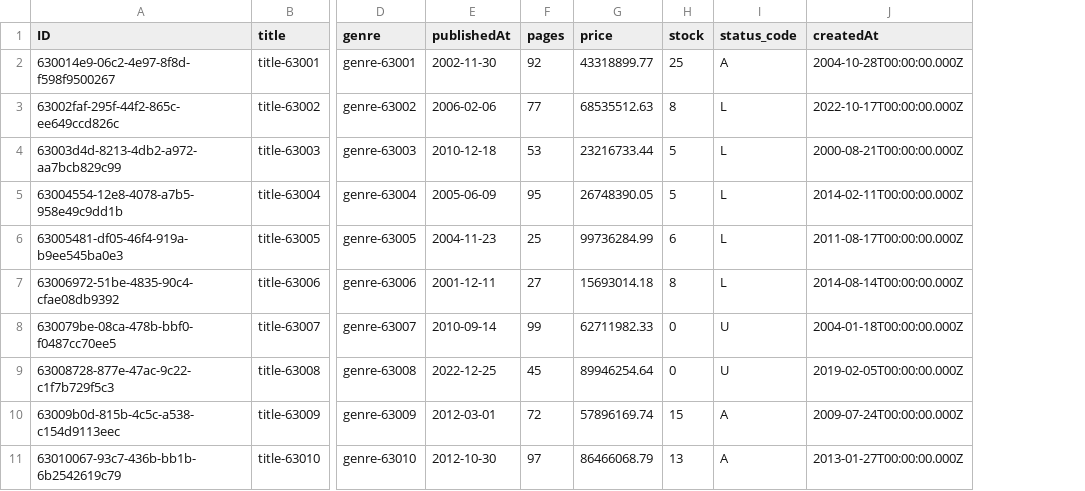
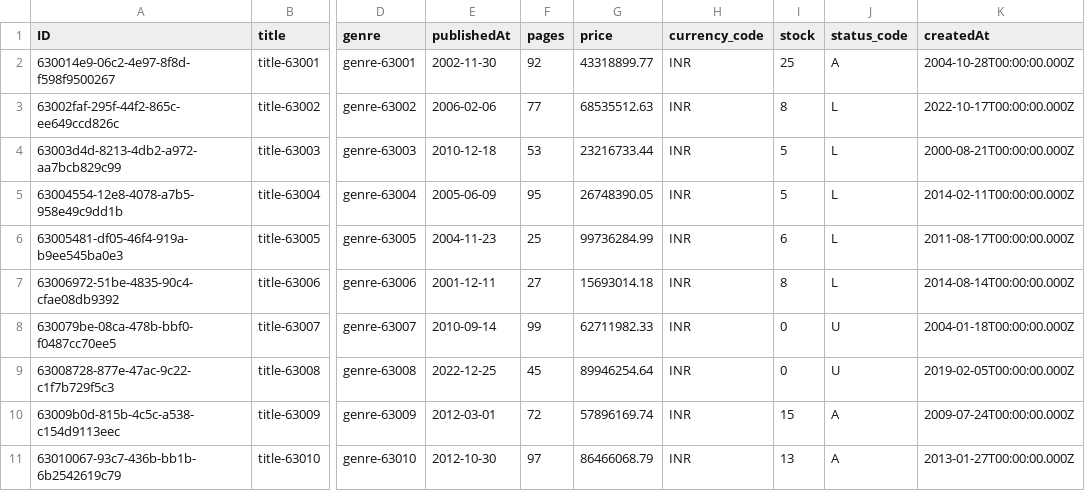
Before and after one commit to kaustavbtp/CAP_TUTORIAL, a CSV file: db/data/tutorial.db-Books.csv, drawn as a sheet; only a part is shown, gaps mark what is left out; the diff names each change by its address in the sheet, - before the commit and + after, or states it on an @@ line.

Commit message:
Episode 8 - cuurency and value help

```diff
--- a/db/data/tutorial.db-Books.csv
+++ b/db/data/tutorial.db-Books.csv
+column H (currency_code), rows 2-11: all INR
```
Also changed, not shown: 5 other files.
